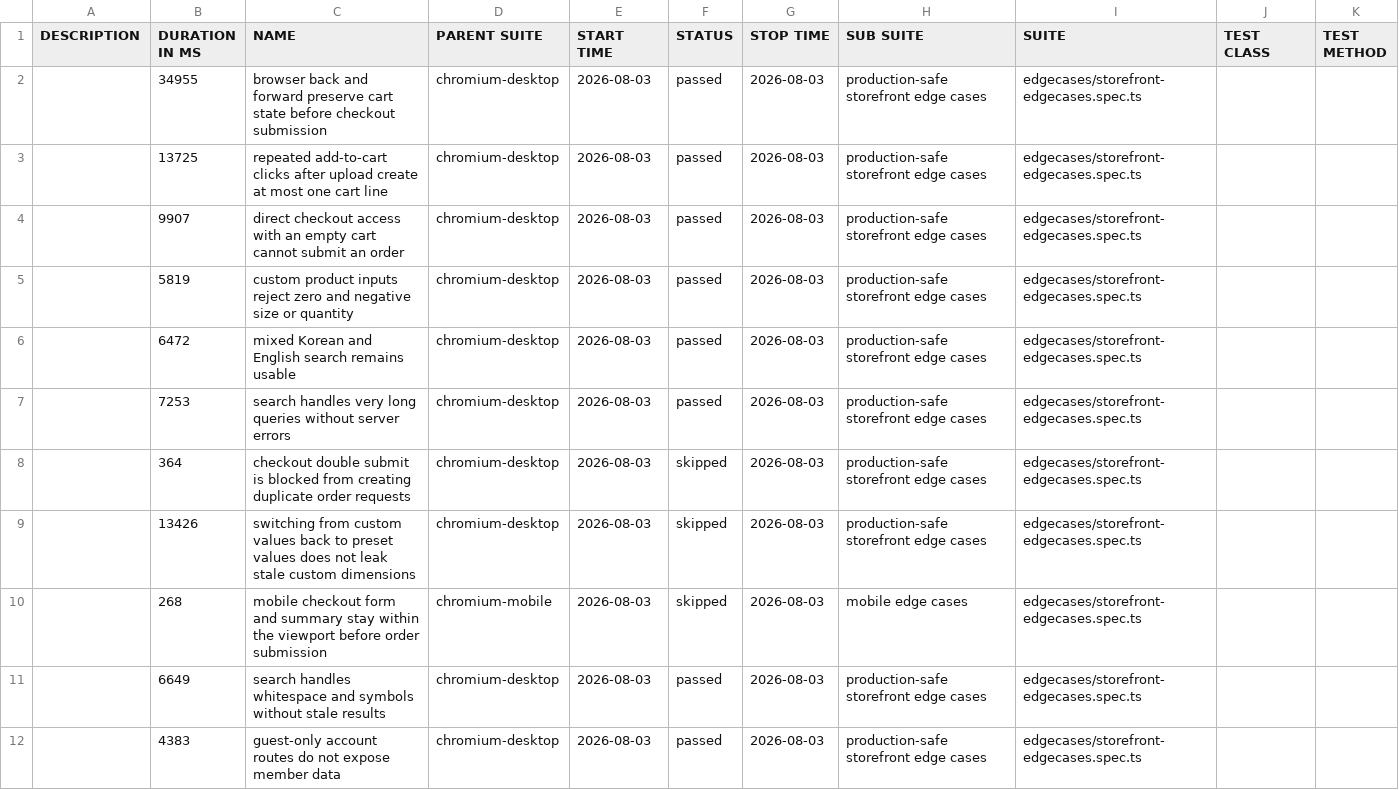
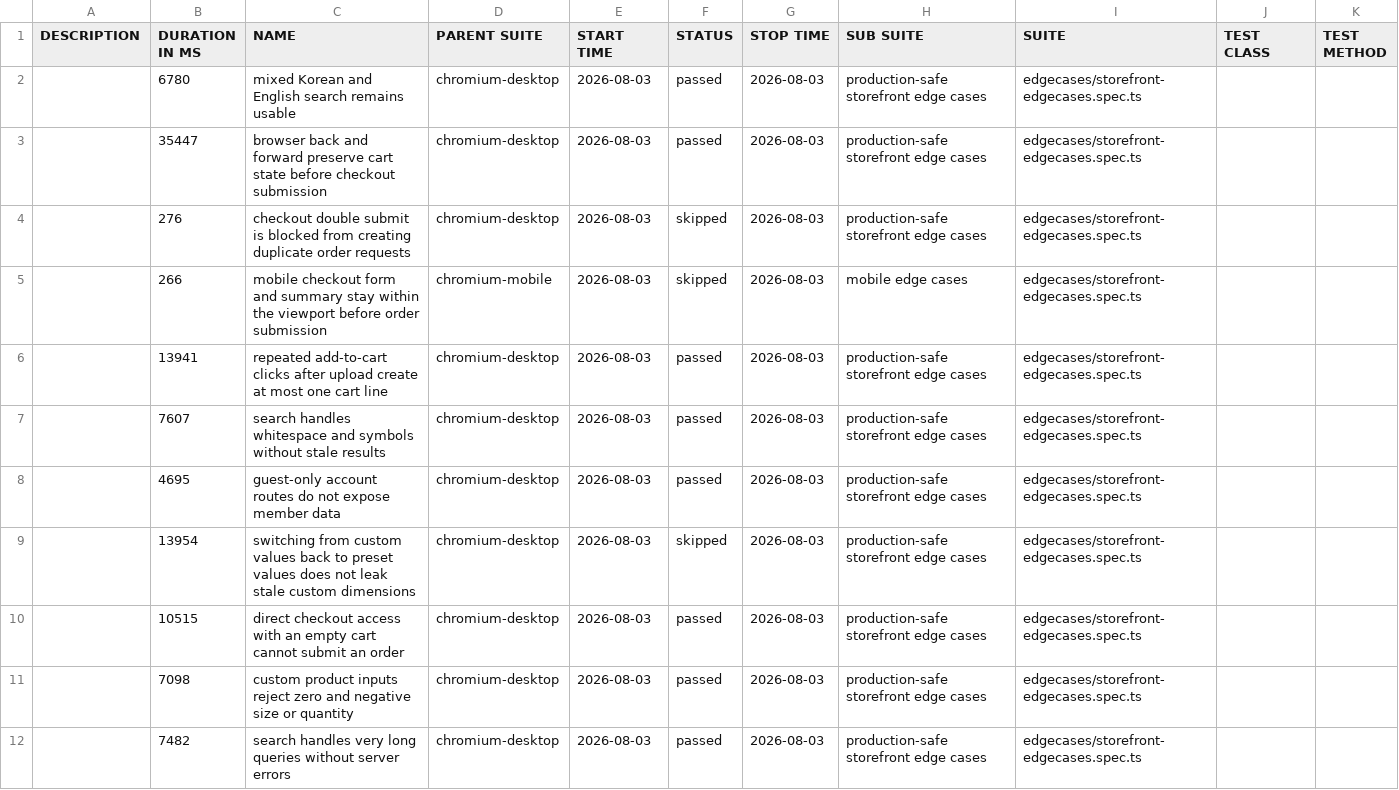
Before and after one commit to romemadeloo/musticker-storefront, a CSV file: edgecase/data/suites.csv, drawn as a sheet.

```diff
--- a/edgecase/data/suites.csv
+++ b/edgecase/data/suites.csv
@@ -1,12 +1,12 @@
 "DESCRIPTION","DURATION IN MS","NAME","PARENT SUITE","START TIME","STATUS","STOP TIME","SUB SUITE","SUITE","TEST CLASS","TEST METHOD"
-"","34955","browser back and forward preserve cart state before checkout submission","chromium-desktop","2026-08-03","passed","2026-08-03","production-safe storefront edge cases","edgecases/storefront-edgecases.spec.ts","",""
-"","13725","repeated add-to-cart clicks after upload create at most one cart line","chromium-desktop","2026-08-03","passed","2026-08-03","production-safe storefront edge cases","edgecases/storefront-edgecases.spec.ts","",""
-"","9907","direct checkout access with an empty cart cannot submit an order","chromium-desktop","2026-08-03","passed","2026-08-03","production-safe storefront edge cases","edgecases/storefront-edgecases.spec.ts","",""
-"","5819","custom product inputs reject zero and negative size or quantity","chromium-desktop","2026-08-03","passed","2026-08-03","production-safe storefront edge cases","edgecases/storefront-edgecases.spec.ts","",""
-"","6472","mixed Korean and English search remains usable","chromium-desktop","2026-08-03","passed","2026-08-03","production-safe storefront edge cases","edgecases/storefront-edgecases.spec.ts","",""
-"","7253","search handles very long queries without server errors","chromium-desktop","2026-08-03","passed","2026-08-03","production-safe storefront edge cases","edgecases/storefront-edgecases.spec.ts","",""
-"","364","checkout double submit is blocked from creating duplicate order requests","chromium-desktop","2026-08-03","skipped","2026-08-03","production-safe storefront edge cases","edgecases/storefront-edgecases.spec.ts","",""
-"","13426","switching from custom values back to preset values does not leak stale custom dimensions","chromium-desktop","2026-08-03","skipped","2026-08-03","production-safe storefront edge cases","edgecases/storefront-edgecases.spec.ts","",""
-"","268","mobile checkout form and summary stay within the viewport before order submission","chromium-mobile","2026-08-03","skipped","2026-08-03","mobile edge cases","edgecases/storefront-edgecases.spec.ts","",""
-"","6649","search handles whitespace and symbols without stale results","chromium-desktop","2026-08-03","passed","2026-08-03","production-safe storefront edge cases","edgecases/storefront-edgecases.spec.ts","",""
-"","4383","guest-only account routes do not expose member data","chromium-desktop","2026-08-03","passed","2026-08-03","production-safe storefront edge cases","edgecases/storefront-edgecases.spec.ts","",""
+"","6780","mixed Korean and English search remains usable","chromium-desktop","2026-08-03","passed","2026-08-03","production-safe storefront edge cases","edgecases/storefront-edgecases.spec.ts","",""
+"","35447","browser back and forward preserve cart state before checkout submission","chromium-desktop","2026-08-03","passed","2026-08-03","production-safe storefront edge cases","edgecases/storefront-edgecases.spec.ts","",""
+"","276","checkout double submit is blocked from creating duplicate order requests","chromium-desktop","2026-08-03","skipped","2026-08-03","production-safe storefront edge cases","edgecases/storefront-edgecases.spec.ts","",""
+"","266","mobile checkout form and summary stay within the viewport before order submission","chromium-mobile","2026-08-03","skipped","2026-08-03","mobile edge cases","edgecases/storefront-edgecases.spec.ts","",""
+"","13941","repeated add-to-cart clicks after upload create at most one cart line","chromium-desktop","2026-08-03","passed","2026-08-03","production-safe storefront edge cases","edgecases/storefront-edgecases.spec.ts","",""
+"","7607","search handles whitespace and symbols without stale results","chromium-desktop","2026-08-03","passed","2026-08-03","production-safe storefront edge cases","edgecases/storefront-edgecases.spec.ts","",""
+"","4695","guest-only account routes do not expose member data","chromium-desktop","2026-08-03","passed","2026-08-03","production-safe storefront edge cases","edgecases/storefront-edgecases.spec.ts","",""
+"","13954","switching from custom values back to preset values does not leak stale custom dimensions","chromium-desktop","2026-08-03","skipped","2026-08-03","production-safe storefront edge cases","edgecases/storefront-edgecases.spec.ts","",""
+"","10515","direct checkout access with an empty cart cannot submit an order","chromium-desktop","2026-08-03","passed","2026-08-03","production-safe storefront edge cases","edgecases/storefront-edgecases.spec.ts","",""
+"","7098","custom product inputs reject zero and negative size or quantity","chromium-desktop","2026-08-03","passed","2026-08-03","production-safe storefront edge cases","edgecases/storefront-edgecases.spec.ts","",""
+"","7482","search handles very long queries without server errors","chromium-desktop","2026-08-03","passed","2026-08-03","production-safe storefront edge cases","edgecases/storefront-edgecases.spec.ts","",""
```
Also changed, not shown: 47 other files.
